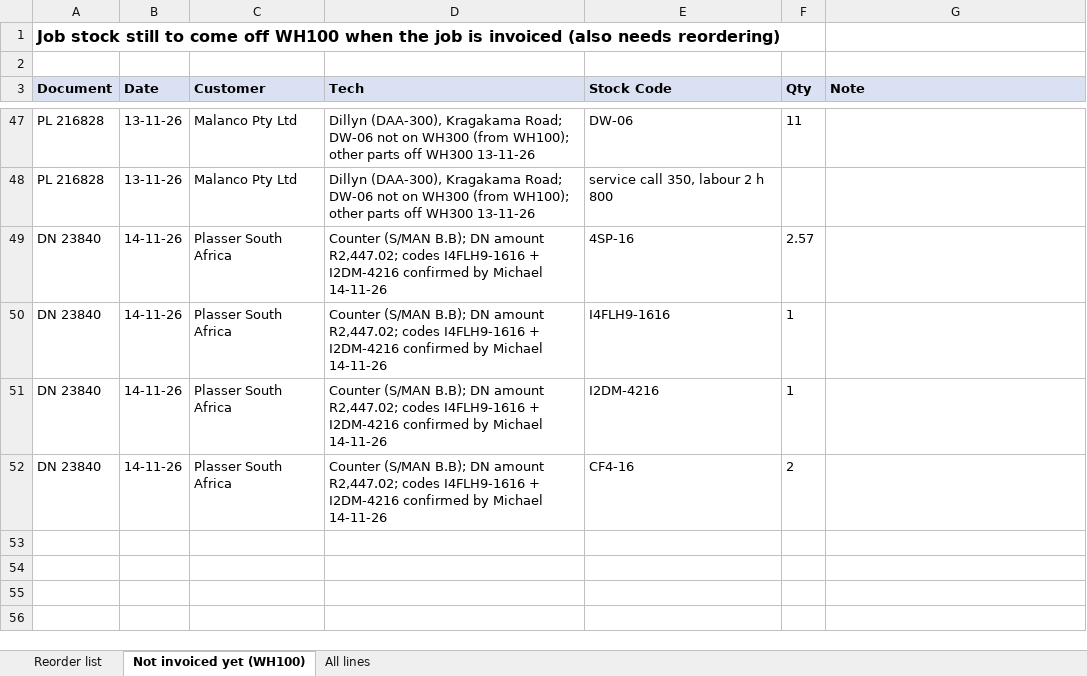
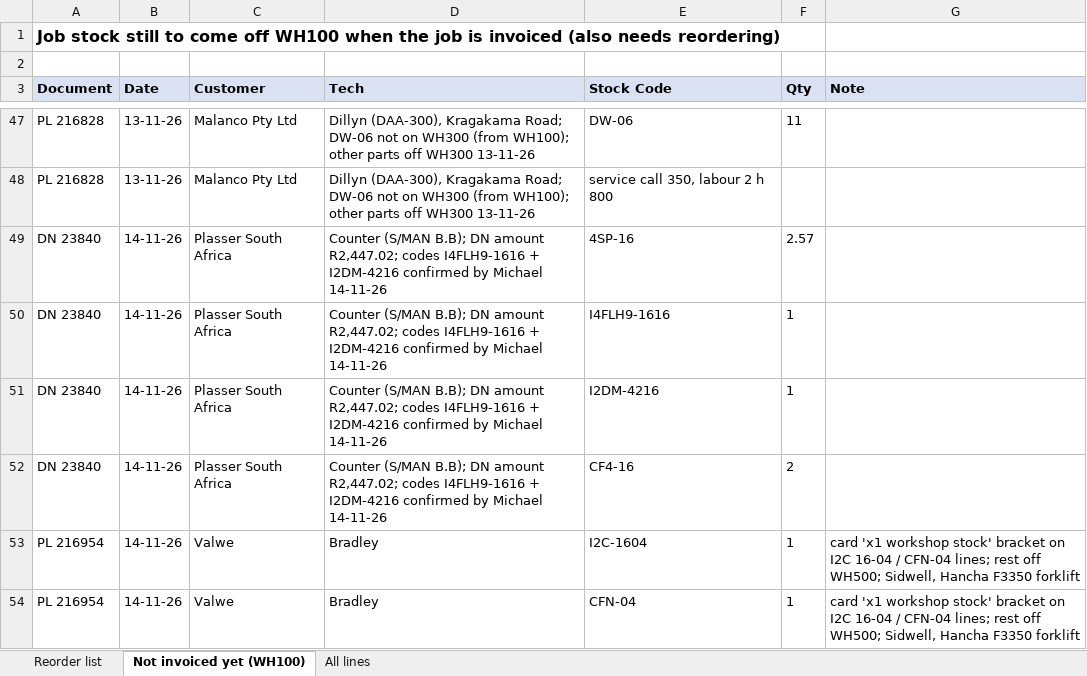
Before and after one commit to MichaelB1300/Pirtek-stock---live, an Excel workbook: Sold_November_2026.xlsx, sheet Not invoiced yet (WH100), drawn as a sheet; only a part is shown, gaps mark what is left out; values as stored, in another font and other column widths than the file's, no borders; the diff names each change by its address in the sheet, - before the commit and + after, or states it on an @@ line.

```diff
--- a/Sold_November_2026.xlsx (sheet Not invoiced yet (WH100))
+++ b/Sold_November_2026.xlsx (sheet Not invoiced yet (WH100))
+row 53: PL 216954 | 14-11-26 | Valwe | Bradley | I2C-1604 | 1 | card 'x1 workshop stock' bracket on I2C 16-04 / CFN-04 lines; rest off WH500; Sidwell, Hancha F3350 forklift
+row 54: PL 216954 | 14-11-26 | Valwe | Bradley | CFN-04 | 1 | card 'x1 workshop stock' bracket on I2C 16-04 / CFN-04 lines; rest off WH500; Sidwell, Hancha F3350 forklift
```
Also changed, not shown: sheet All lines, sheet Reorder list, 2 other files.
